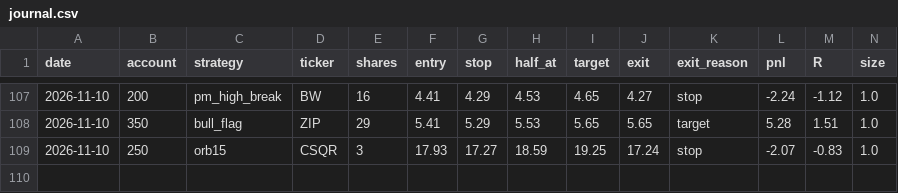
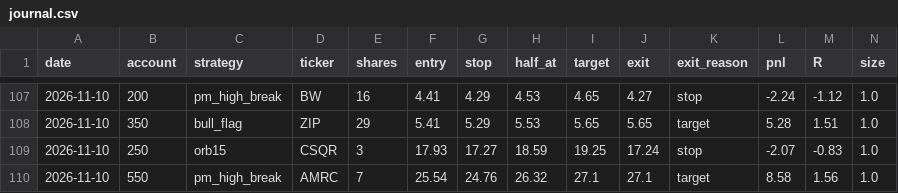
Before and after one commit to newurbaninfluence-lgtm/paper-trading-bot, a CSV file: journal.csv, drawn as a sheet; only a part is shown, gaps mark what is left out; rows hold the shown columns only; the diff names each change by its address in the sheet, - before the commit and + after, or states it on an @@ line.

```diff
--- a/journal.csv
+++ b/journal.csv
+row 110: 2026-11-10 | 550 | pm_high_break | AMRC | 7 | 25.54 | 24.76 | 26.32 | 27.1 | 27.1 | target | 8.58 | 1.56 | 1.0
```
Also changed, not shown: alpaca_journal.csv, signals.csv, 2 other files.
